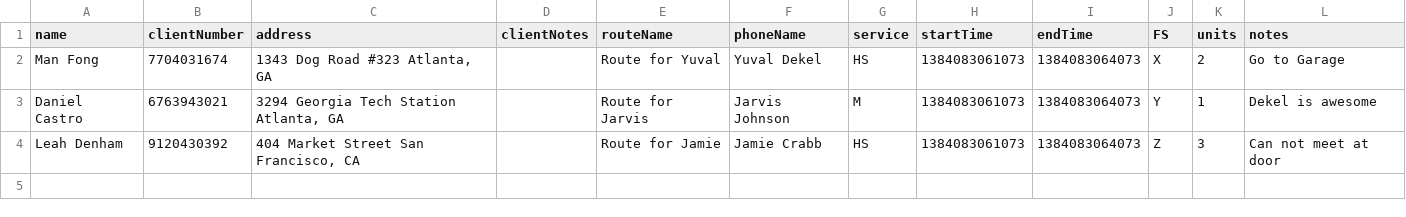
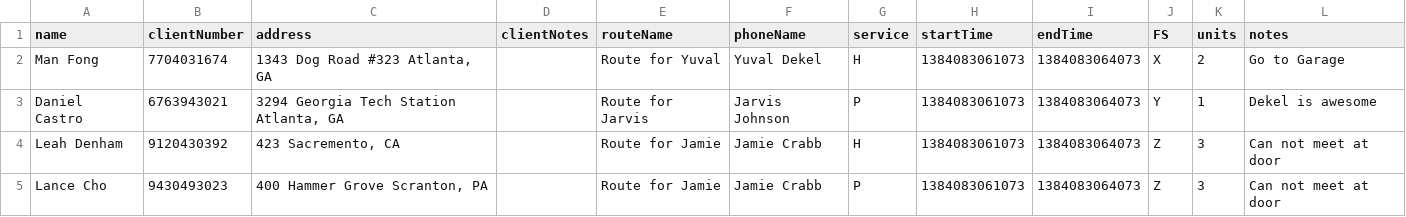
Before and after one commit to OrangeDreamTeam/WebApp, a CSV file: newCSV.csv, drawn as a sheet.

Commit message:
new csv

```diff
--- a/newCSV.csv
+++ b/newCSV.csv
@@ -1,4 +1,5 @@
 name,clientNumber,address,clientNotes,routeName,phoneName,service,startTime,endTime,FS,units,notes
-"Man Fong","7704031674","1343 Dog Road #323 Atlanta, GA","","Route for Yuval","Yuval Dekel","HS","1384083061073","1384083064073","X","2","Go to Garage"
-"Daniel Castro","6763943021","3294 Georgia Tech Station Atlanta, GA","","Route for Jarvis","Jarvis Johnson","M","1384083061073","1384083064073","Y","1","Dekel is awesome"
-"Leah Denham","9120430392","404 Market Street San Francisco, CA","","Route for Jamie","Jamie Crabb","HS","1384083061073","1384083064073","Z","3","Can not meet at door"
+"Man Fong","7704031674","1343 Dog Road #323 Atlanta, GA","","Route for Yuval","Yuval Dekel","H","1384083061073","1384083064073","X","2","Go to Garage"
+"Daniel Castro","6763943021","3294 Georgia Tech Station Atlanta, GA","","Route for Jarvis","Jarvis Johnson","P","1384083061073","1384083064073","Y","1","Dekel is awesome"
+"Leah Denham","9120430392","423 Sacremento, CA","","Route for Jamie","Jamie Crabb","H","1384083061073","1384083064073","Z","3","Can not meet at door"
+"Lance Cho","9430493023","400 Hammer Grove Scranton, PA","","Route for Jamie","Jamie Crabb","P","1384083061073","1384083064073","Z","3","Can not meet at door"
```
